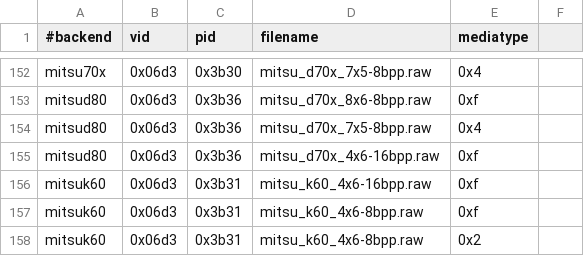
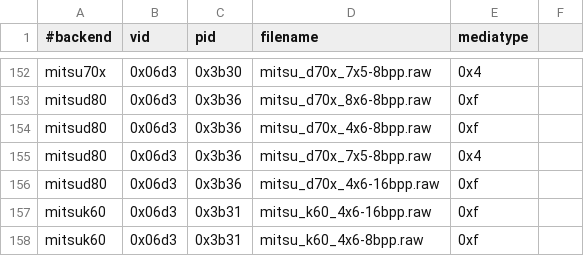
Before and after one commit to amianAA/selphy_print, a CSV file: regression.csv, drawn as a sheet; only a part is shown, gaps mark what is left out; the shorter side is filled out with more unchanged rows; the diff names each change by its address in the sheet, - before the commit and + after, or states it on an @@ line.

Commit message:
mitsu70x:  Fix a minor issue in the valgrind result.
And add in a missing regression testcase!

```diff
--- a/regression.csv
+++ b/regression.csv
+row 154: mitsud80 | 0x06d3 | 0x3b36 | mitsu_d70x_4x6-8bpp.raw | 0xf
```
Also changed, not shown: 1 other file.
